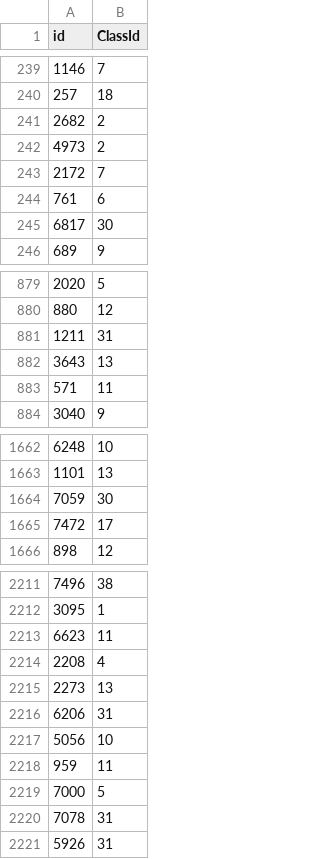
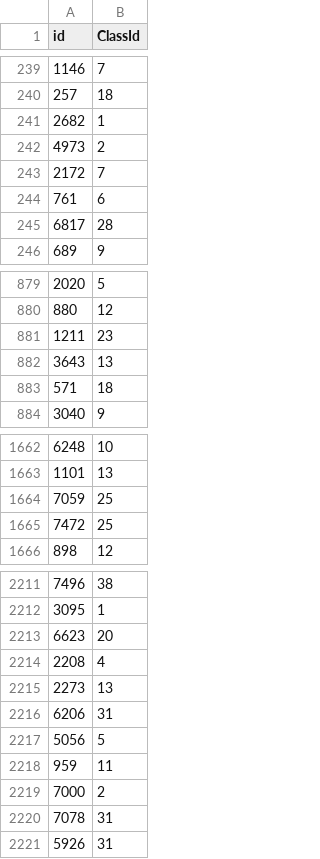
Before and after one commit to jnakos01/gtsrb_classify, a CSV file: submission.csv, drawn as a sheet; only a part is shown, gaps mark what is left out; the diff covers the shown part only.

```diff
--- a/submission.csv
+++ b/submission.csv
@@ -240,3 +240,3 @@ id,ClassId
 257,18
-2682,2
+2682,1
 4973,2
@@ -244,3 +244,3 @@ id,ClassId
 761,6
-6817,30
+6817,28
 689,9
@@ -880,5 +880,5 @@ id,ClassId
 880,12
-1211,31
+1211,23
 3643,13
-571,11
+571,18
 3040,9
@@ -1663,4 +1663,4 @@ id,ClassId
 1101,13
-7059,30
-7472,17
+7059,25
+7472,25
 898,12
@@ -2212,3 +2212,3 @@ id,ClassId
 3095,1
-6623,11
+6623,20
 2208,4
@@ -2216,5 +2216,5 @@ id,ClassId
 6206,31
-5056,10
+5056,5
 959,11
-7000,5
+7000,2
 7078,31
```
Also changed, not shown: 91 edited cells elsewhere in this file, 3 other files.
